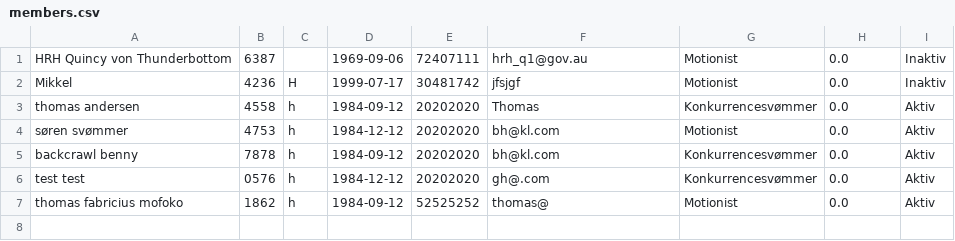
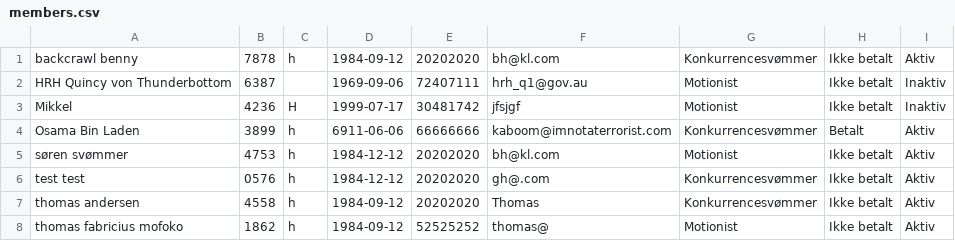
Before and after one commit to DizzyMoon/Deflin-Project, a CSV file: src/data/members.csv, drawn as a sheet.

```diff
--- a/src/data/members.csv
+++ b/src/data/members.csv
@@ -1,7 +1,8 @@
-HRH Quincy von Thunderbottom;6387; ;1969-09-06;72407111;hrh_q1@gov.au;Motionist;0.0;Inaktiv;
-Mikkel;4236;H;1999-07-17;30481742;jfsjgf;Motionist;0.0;Inaktiv;
-thomas andersen;4558;h;1984-09-12;20202020;Thomas;Konkurrencesvømmer;0.0;Aktiv;
-søren svømmer;4753;h;1984-12-12;20202020;bh@kl.com;Motionist;0.0;Aktiv;
-backcrawl benny;7878;h;1984-09-12;20202020;bh@kl.com;Konkurrencesvømmer;0.0;Aktiv;
-test test;0576;h;1984-12-12;20202020;gh@.com;Konkurrencesvømmer;0.0;Aktiv;
-thomas fabricius mofoko;1862;h;1984-09-12;52525252;thomas@;Motionist;0.0;Aktiv;
+backcrawl benny;7878;h;1984-09-12;20202020;bh@kl.com;Konkurrencesvømmer;Ikke betalt;Aktiv;
+HRH Quincy von Thunderbottom;6387; ;1969-09-06;72407111;hrh_q1@gov.au;Motionist;Ikke betalt;Inaktiv;
+Mikkel;4236;H;1999-07-17;30481742;jfsjgf;Motionist;Ikke betalt;Inaktiv;
+Osama Bin Laden;3899;h;6911-06-06;66666666;kaboom@imnotaterrorist.com;Konkurrencesvømmer;Betalt;Aktiv;
+søren svømmer;4753;h;1984-12-12;20202020;bh@kl.com;Motionist;Ikke betalt;Aktiv;
+test test;0576;h;1984-12-12;20202020;gh@.com;Konkurrencesvømmer;Ikke betalt;Aktiv;
+thomas andersen;4558;h;1984-09-12;20202020;Thomas;Konkurrencesvømmer;Ikke betalt;Aktiv;
+thomas fabricius mofoko;1862;h;1984-09-12;52525252;thomas@;Motionist;Ikke betalt;Aktiv;
```
Also changed, not shown: 1 other file.
